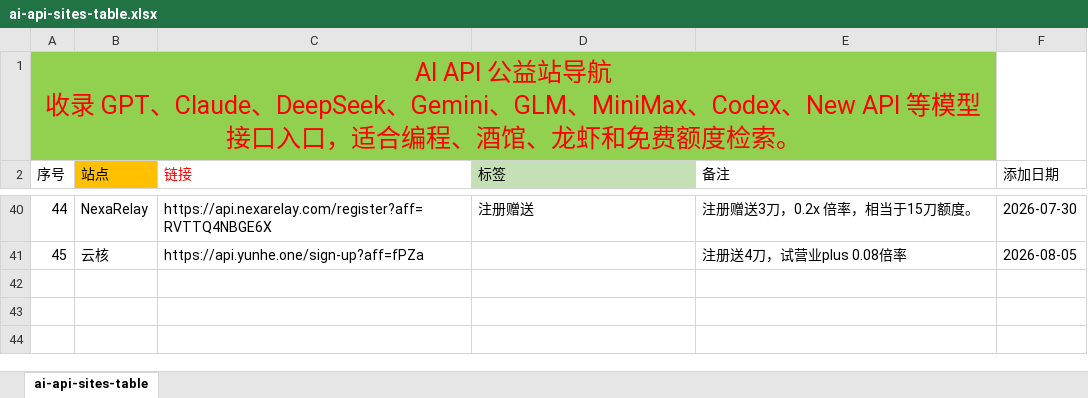
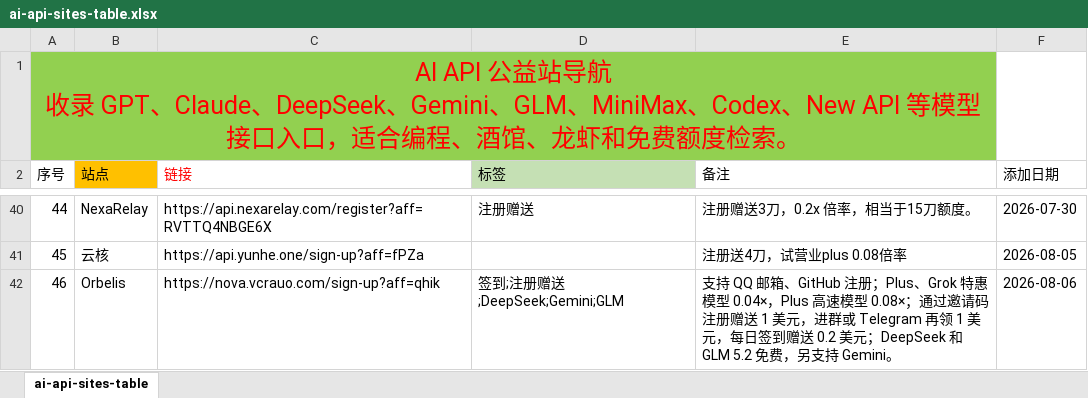
Before and after one commit to bubblevv/ai-api-gongyi-nav, an Excel workbook: ai-api-sites-table.xlsx, sheet ai-api-sites-table, drawn as a sheet; only a part is shown, gaps mark what is left out; values as stored, in another font and other column widths than the file's, no borders; the diff names each change by its address in the sheet, - before the commit and + after, or states it on an @@ line.

```diff
--- a/ai-api-sites-table.xlsx (sheet ai-api-sites-table)
+++ b/ai-api-sites-table.xlsx (sheet ai-api-sites-table)
+row 42: 46 | Orbelis | https://nova.vcrauo.com/sign-up?aff=qhik | 签到;注册赠送;DeepSeek;Gemini;GLM | 支持 QQ 邮箱、GitHub 注册；Plus、Grok 特惠模型 0.04×，Plus 高速模型 0.08×；通过邀请码注册赠送 1 美元，进群或 Telegram 再领 1 美元，每日签到赠送 0.2 美元；DeepSeek 和 GLM 5.2 免费，另支持 Gemini。 | 2026-08-06
```
Also changed, not shown: 9 other files.
